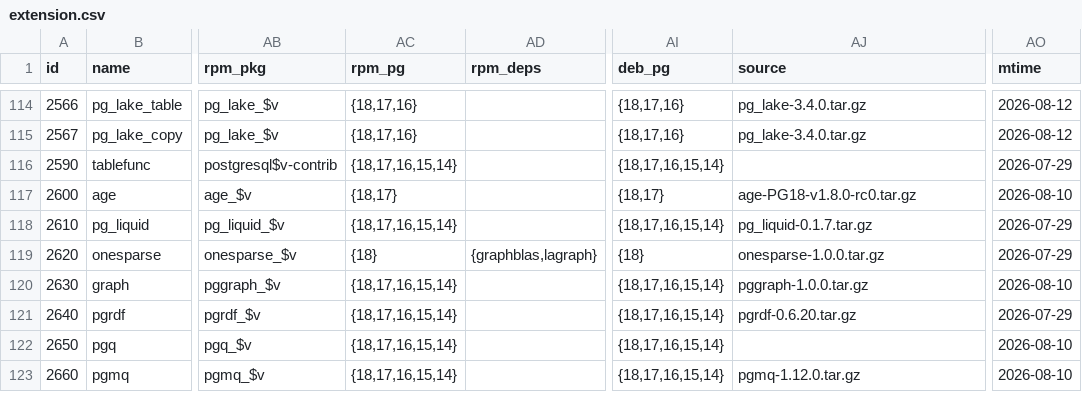
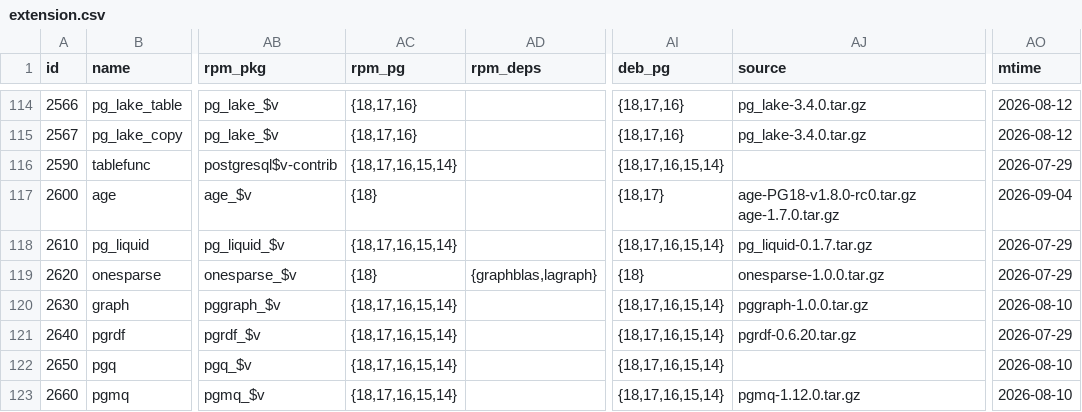
Before and after one commit to pgsty/pgext, a CSV file: db/extension.csv, drawn as a sheet; only a part is shown, gaps mark what is left out; the diff names each change by its address in the sheet, - before the commit and + after, or states it on an @@ line.

Commit message:
fix age package source policy

```diff
--- a/db/extension.csv
+++ b/db/extension.csv
-AC117 (rpm_pg): {18,17}
+AC117 (rpm_pg): {18}
-AJ117 (source): age-PG18-v1.8.0-rc0.tar.gz
+AJ117 (source): age-PG18-v1.8.0-rc0.tar.gz age-1.7.0.tar.gz
-AO117 (mtime): 2026-08-10
+AO117 (mtime): 2026-09-04
```
